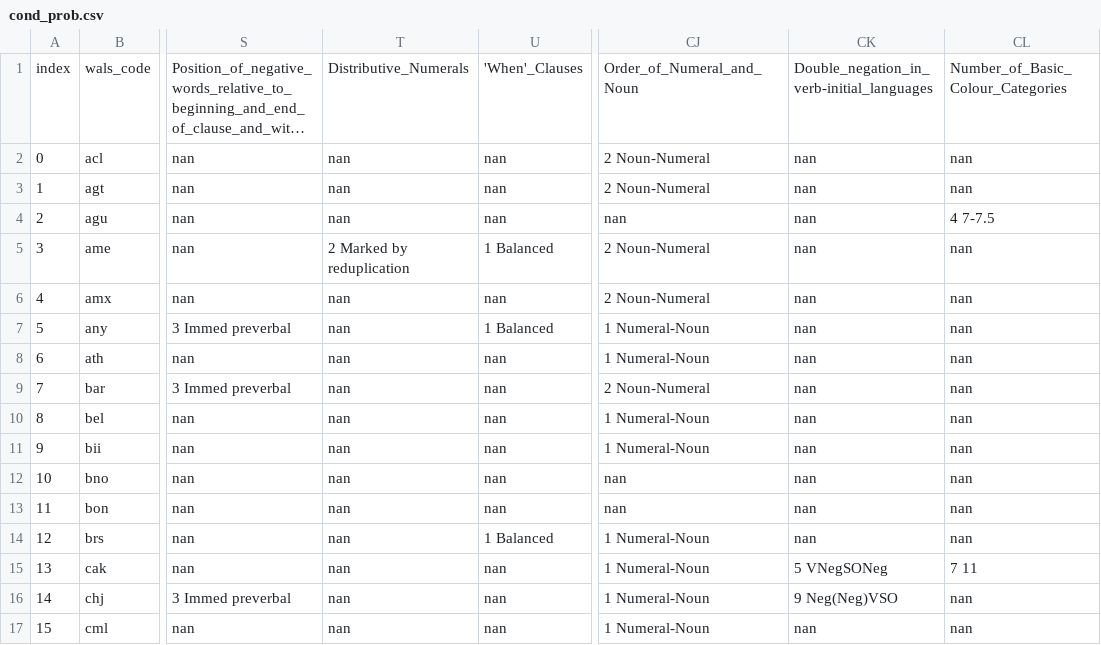
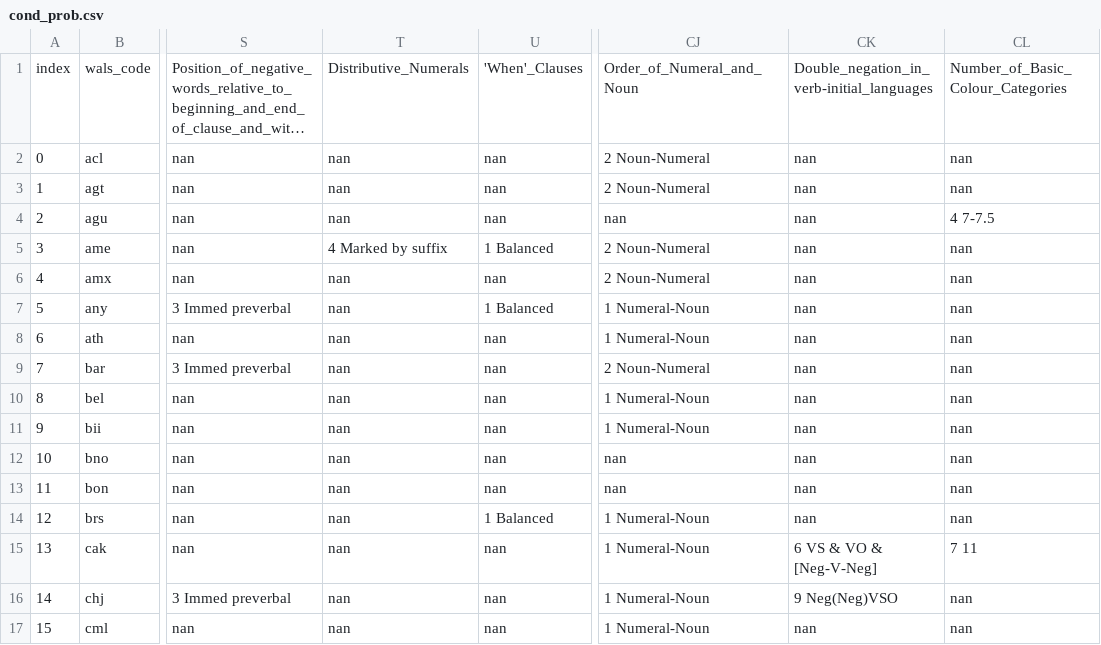
Before and after one commit to ufal/ST2020, a CSV file: outputs/cond_prob.csv, drawn as a sheet; only a part is shown, gaps mark what is left out; long unchanged cells end in …; the diff names each change by its address in the sheet, - before the commit and + after, or states it on an @@ line.

Commit message:
Recomputed cond_prob.

```diff
--- a/outputs/cond_prob.csv
+++ b/outputs/cond_prob.csv
-T5: 2 Marked by reduplication
+T5: 4 Marked by suffix
-CK15: 5 VNegSONeg
+CK15: 6 VS & VO & [Neg-V-Neg]
```
Also changed, not shown: 1 other file.
